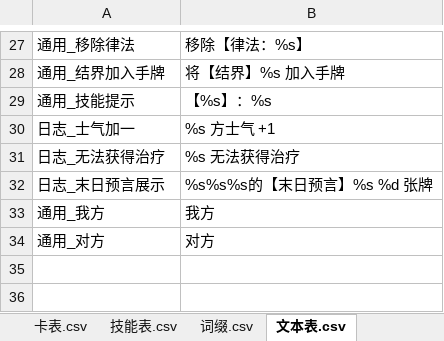
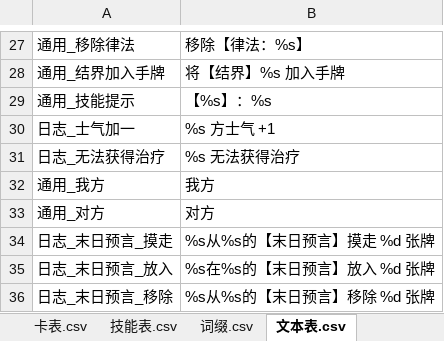
Before and after one commit to johnnash2017/xianyu_xingbei, an Excel workbook: Table/Design/设计表.xlsx, sheet 文本表.csv, drawn as a sheet; only a part is shown, gaps mark what is left out; values as stored, in another font and other column widths than the file's, no borders; removed rows and columns are numbered as before the commit, all else as after; the diff names each change by its address in the sheet, - before the commit and + after, or states it on an @@ line.

Commit message:
复查补漏：末日预言日志拆成三条文本表句式，去掉前缀/动作硬编码
全量复查发现 _日志末日 仍把「从/在」「摸走/放入/移除」写死在代码里。文本表改成 日志_末日预言_摸走 / _放入 / _移除 三条完整句式，_日志末日 只收动作键，按文本表格式化。旧 日志_末日预言展示 已删，无残留引用。

```diff
--- a/Table/Design/设计表.xlsx (sheet 文本表.csv)
+++ b/Table/Design/设计表.xlsx (sheet 文本表.csv)
-row 32: 日志_末日预言展示 | %s%s%s的【末日预言】%s %d 张牌
+row 34: 日志_末日预言_摸走 | %s从%s的【末日预言】摸走 %d 张牌
+row 35: 日志_末日预言_放入 | %s在%s的【末日预言】放入 %d 张牌
+row 36: 日志_末日预言_移除 | %s从%s的【末日预言】移除 %d 张牌
```
Also changed, not shown: 3 other files.
